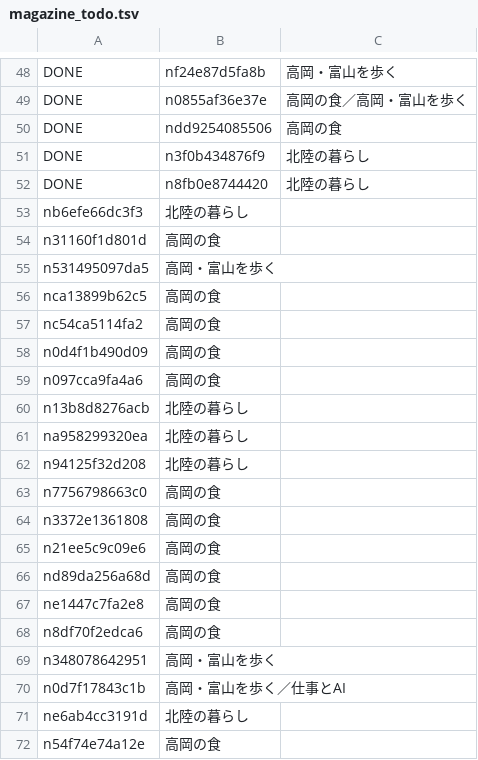
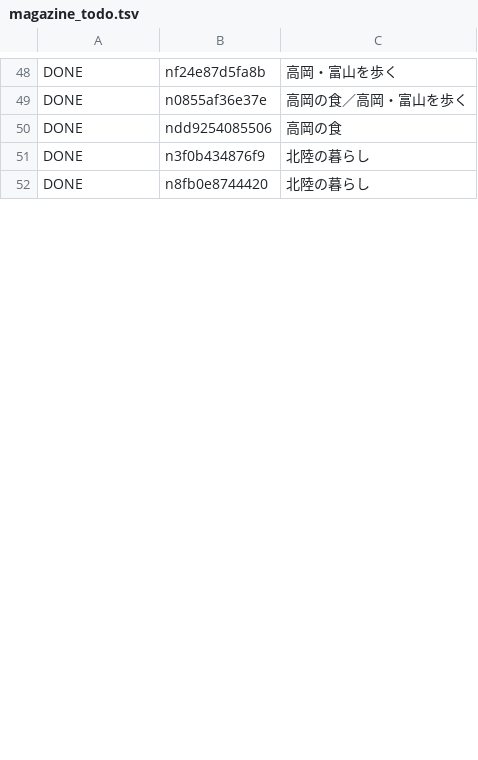
Before and after one commit to tyutyutakokaina81-netizen/agent-team, a TSV file: ops/magazine_todo.tsv, drawn as a sheet; only a part is shown, gaps mark what is left out; the diff covers the shown part only.

Commit message:
magazines: 公開済み記事のマガジン追加 2026-09-24_182841

```diff
--- a/ops/magazine_todo.tsv
+++ b/ops/magazine_todo.tsv
@@ -52,21 +52 @@ DONE	n3f0b434876f9	北陸の暮らし
 DONE	n8fb0e8744420	北陸の暮らし
-nb6efe66dc3f3	北陸の暮らし
-n31160f1d801d	高岡の食
-n531495097da5	高岡・富山を歩く
-nca13899b62c5	高岡の食
-nc54ca5114fa2	高岡の食
-n0d4f1b490d09	高岡の食
-n097cca9fa4a6	高岡の食
-n13b8d8276acb	北陸の暮らし
-na958299320ea	北陸の暮らし
-n94125f32d208	北陸の暮らし
-n7756798663c0	高岡の食
-n3372e1361808	高岡の食
-n21ee5c9c09e6	高岡の食
-nd89da256a68d	高岡の食
-ne1447c7fa2e8	高岡の食
-n8df70f2edca6	高岡の食
-n348078642951	高岡・富山を歩く
-n0d7f17843c1b	高岡・富山を歩く／仕事とAI
-ne6ab4cc3191d	北陸の暮らし
-n54f74e74a12e	高岡の食
```
Also changed, not shown: 30 added rows and 10 removed rows elsewhere in this file, 1 other file.
